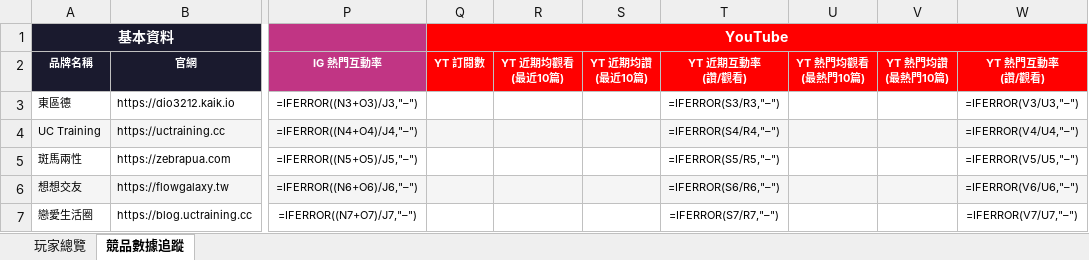
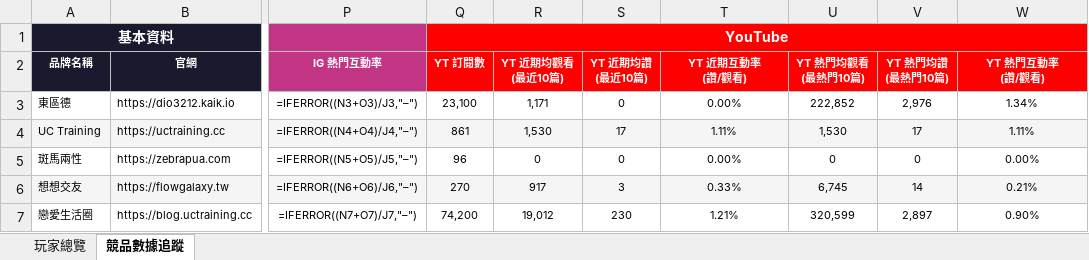
Before and after one commit to lrashevab/MKTBrs, an Excel workbook: MKTBrs_競品分析工作包.xlsx, sheet 競品數據追蹤, drawn as a sheet; only a part is shown, gaps mark what is left out; values as stored, in another font and other column widths than the file's, no borders; formulas without a stored value are shown as written; the diff names each change by its address in the sheet, - before the commit and + after, or states it on an @@ line.

Commit message:
add youtube_fetcher.py, integrate YT data into run.py

```diff
--- a/MKTBrs_競品分析工作包.xlsx (sheet 競品數據追蹤)
+++ b/MKTBrs_競品分析工作包.xlsx (sheet 競品數據追蹤)
-Q3 (YT 訂閱數): (empty)
+Q3 (YT 訂閱數): 23,100
-R3 (YT 近期均觀看 (最近10篇)): (empty)
+R3 (YT 近期均觀看 (最近10篇)): 1,171
-S3 (YT 近期均讚 (最近10篇)): (empty)
+S3 (YT 近期均讚 (最近10篇)): 0
-T3 (YT 近期互動率 (讚/觀看)): =IFERROR(S3/R3,"–")
+T3 (YT 近期互動率 (讚/觀看)): 0.00%
-U3 (YT 熱門均觀看 (最熱門10篇)): (empty)
+U3 (YT 熱門均觀看 (最熱門10篇)): 222,852
-V3 (YT 熱門均讚 (最熱門10篇)): (empty)
+V3 (YT 熱門均讚 (最熱門10篇)): 2,976
-W3 (YT 熱門互動率 (讚/觀看)): =IFERROR(V3/U3,"–")
+W3 (YT 熱門互動率 (讚/觀看)): 1.34%
-Q4 (YT 訂閱數): (empty)
+Q4 (YT 訂閱數): 861
-R4 (YT 近期均觀看 (最近10篇)): (empty)
+R4 (YT 近期均觀看 (最近10篇)): 1,530
-S4 (YT 近期均讚 (最近10篇)): (empty)
+S4 (YT 近期均讚 (最近10篇)): 17
-T4 (YT 近期互動率 (讚/觀看)): =IFERROR(S4/R4,"–")
+T4 (YT 近期互動率 (讚/觀看)): 1.11%
-U4 (YT 熱門均觀看 (最熱門10篇)): (empty)
+U4 (YT 熱門均觀看 (最熱門10篇)): 1,530
-V4 (YT 熱門均讚 (最熱門10篇)): (empty)
+V4 (YT 熱門均讚 (最熱門10篇)): 17
-W4 (YT 熱門互動率 (讚/觀看)): =IFERROR(V4/U4,"–")
+W4 (YT 熱門互動率 (讚/觀看)): 1.11%
-Q5 (YT 訂閱數): (empty)
+Q5 (YT 訂閱數): 96
-R5 (YT 近期均觀看 (最近10篇)): (empty)
+R5 (YT 近期均觀看 (最近10篇)): 0
-S5 (YT 近期均讚 (最近10篇)): (empty)
+S5 (YT 近期均讚 (最近10篇)): 0
-T5 (YT 近期互動率 (讚/觀看)): =IFERROR(S5/R5,"–")
+T5 (YT 近期互動率 (讚/觀看)): 0.00%
-U5 (YT 熱門均觀看 (最熱門10篇)): (empty)
+U5 (YT 熱門均觀看 (最熱門10篇)): 0
-V5 (YT 熱門均讚 (最熱門10篇)): (empty)
+V5 (YT 熱門均讚 (最熱門10篇)): 0
-W5 (YT 熱門互動率 (讚/觀看)): =IFERROR(V5/U5,"–")
+W5 (YT 熱門互動率 (讚/觀看)): 0.00%
-Q6 (YT 訂閱數): (empty)
+Q6 (YT 訂閱數): 270
-R6 (YT 近期均觀看 (最近10篇)): (empty)
+R6 (YT 近期均觀看 (最近10篇)): 917
-S6 (YT 近期均讚 (最近10篇)): (empty)
+S6 (YT 近期均讚 (最近10篇)): 3
-T6 (YT 近期互動率 (讚/觀看)): =IFERROR(S6/R6,"–")
+T6 (YT 近期互動率 (讚/觀看)): 0.33%
-U6 (YT 熱門均觀看 (最熱門10篇)): (empty)
+U6 (YT 熱門均觀看 (最熱門10篇)): 6,745
-V6 (YT 熱門均讚 (最熱門10篇)): (empty)
+V6 (YT 熱門均讚 (最熱門10篇)): 14
-W6 (YT 熱門互動率 (讚/觀看)): =IFERROR(V6/U6,"–")
+W6 (YT 熱門互動率 (讚/觀看)): 0.21%
-Q7 (YT 訂閱數): (empty)
+Q7 (YT 訂閱數): 74,200
-R7 (YT 近期均觀看 (最近10篇)): (empty)
+R7 (YT 近期均觀看 (最近10篇)): 19,012
-S7 (YT 近期均讚 (最近10篇)): (empty)
+S7 (YT 近期均讚 (最近10篇)): 230
-T7 (YT 近期互動率 (讚/觀看)): =IFERROR(S7/R7,"–")
+T7 (YT 近期互動率 (讚/觀看)): 1.21%
-U7 (YT 熱門均觀看 (最熱門10篇)): (empty)
+U7 (YT 熱門均觀看 (最熱門10篇)): 320,599
-V7 (YT 熱門均讚 (最熱門10篇)): (empty)
+V7 (YT 熱門均讚 (最熱門10篇)): 2,897
-W7 (YT 熱門互動率 (讚/觀看)): =IFERROR(V7/U7,"–")
+W7 (YT 熱門互動率 (讚/觀看)): 0.90%
```
Also changed, not shown: 2 other files.
